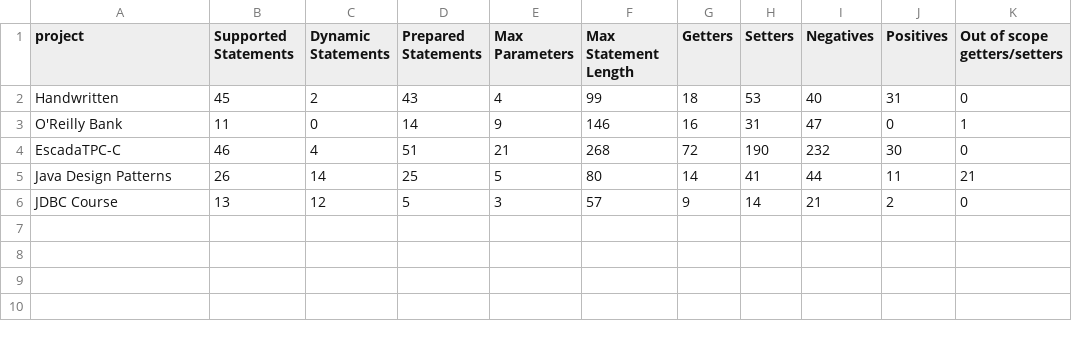
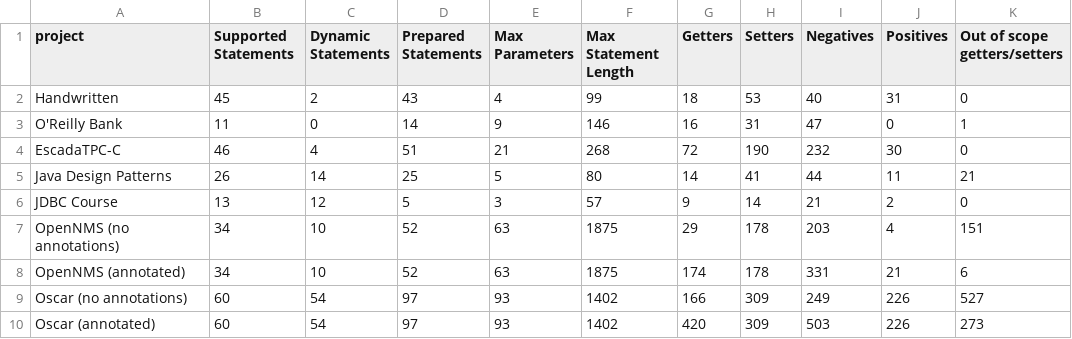
Before and after one commit to sdbs-uni-p/oopsie, a CSV file: data/expected/summary.csv, drawn as a sheet; the diff names each change by its address in the sheet, - before the commit and + after, or states it on an @@ line.

Commit message:
update expected results

```diff
--- a/data/expected/summary.csv
+++ b/data/expected/summary.csv
+row 7: OpenNMS (no annotations) | 34 | 10 | 52 | 63 | 1875 | 29 | 178 | 203 | 4 | 151
+row 8: OpenNMS (annotated) | 34 | 10 | 52 | 63 | 1875 | 174 | 178 | 331 | 21 | 6
+row 9: Oscar (no annotations) | 60 | 54 | 97 | 93 | 1402 | 166 | 309 | 249 | 226 | 527
+row 10: Oscar (annotated) | 60 | 54 | 97 | 93 | 1402 | 420 | 309 | 503 | 226 | 273
```
Also changed, not shown: 16 other files.
